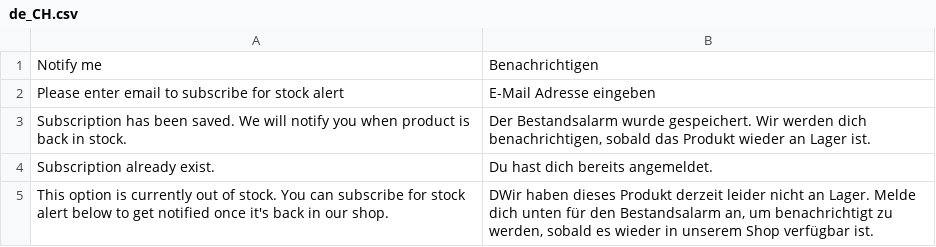
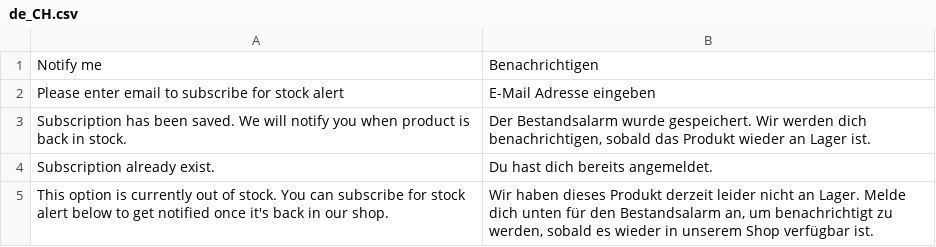
Before and after one commit to magesuite/back-in-stock, a CSV file: i18n/de_CH.csv, drawn as a sheet.

Commit message:
Fix typo in translation

```diff
--- a/i18n/de_CH.csv
+++ b/i18n/de_CH.csv
@@ -4,2 +4,2 @@
 "Subscription already exist.","Du hast dich bereits angemeldet."
-"This option is currently out of stock. You can subscribe for stock alert below to get notified once it's back in our shop.","DWir haben dieses Produkt derzeit leider nicht an Lager. Melde dich unten für den Bestandsalarm an, um benachrichtigt zu werden, sobald es wieder in unserem Shop verfügbar ist."
+"This option is currently out of stock. You can subscribe for stock alert below to get notified once it's back in our shop.","Wir haben dieses Produkt derzeit leider nicht an Lager. Melde dich unten für den Bestandsalarm an, um benachrichtigt zu werden, sobald es wieder in unserem Shop verfügbar ist."
```
